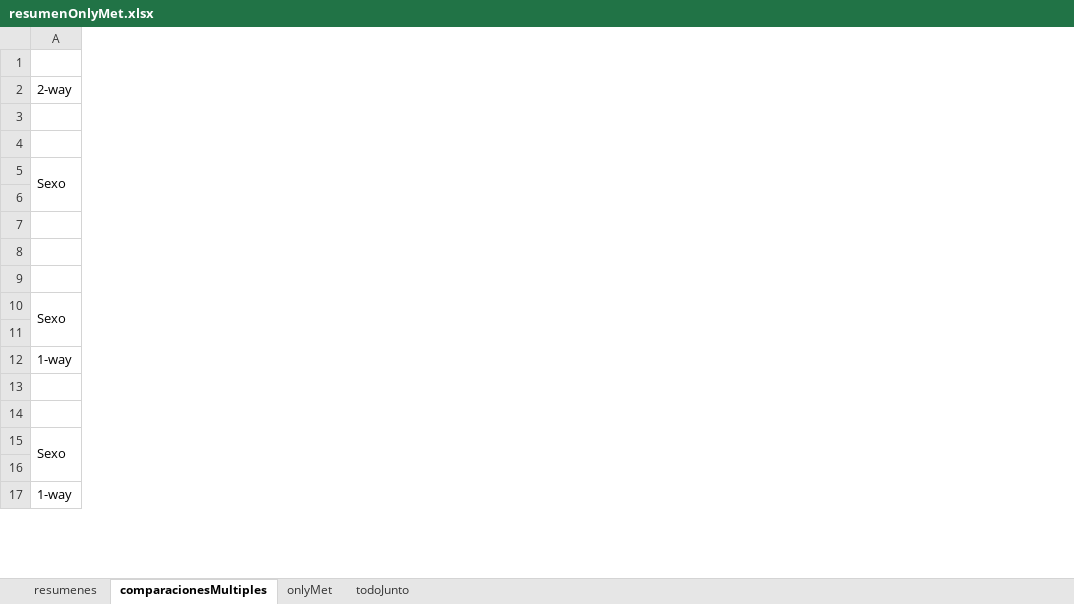
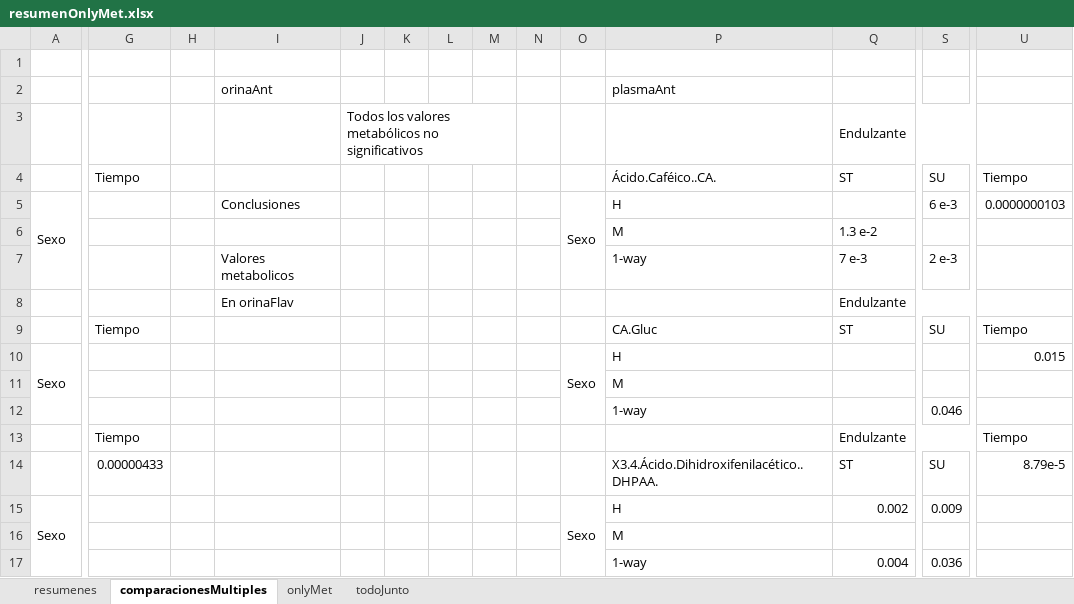
Before and after one commit to dhprieto/1stStepsPhD, an Excel workbook: results/resumenOnlyMet.xlsx, sheet comparacionesMultiples, drawn as a sheet; only a part is shown, gaps mark what is left out; values as stored, in another font and other column widths than the file's, no cell formats; removed rows and columns are numbered as before the commit, all else as after; rows hold the shown columns only; the diff covers the shown part only; the diff names each change by its address in the sheet, - before the commit and + after, or states it on an @@ line.

```diff
--- a/results/resumenOnlyMet.xlsx (sheet comparacionesMultiples)
+++ b/results/resumenOnlyMet.xlsx (sheet comparacionesMultiples)
+column G, rows 4-9: Tiempo |  |  |  |  | Tiempo; row 14: 0.00000433
+column H, empty
+column I, rows 2-8: orinaAnt |  |  | Conclusiones |  | Valores metabolicos | En orinaFlav
+column J, row 3: Todos los valores metabólicos no significativos
+column K, empty
+column L, empty
+column M, empty
+column N, empty
+column O, rows 5-10: Sexo |  |  |  |  | Sexo; row 15: Sexo
+column P, rows 2-11: plasmaAnt |  | Ácido.Caféico..CA. | H | M | 1-way |  | CA.Gluc | H | M; rows 14-17: X3.4.Ácido.Dihidroxifenilacético..DHPAA. | H | M | 1-way
+column Q, rows 3-9: Endulzante | ST |  | 1.3 e-2 | 7 e-3 | Endulzante | ST; rows 14-17: ST | 0.002 |  | 0.004
+column S, rows 4-9: SU | 6 e-3 |  | 2 e-3 |  | SU; rows 14-17: SU | 0.009 |  | 0.036
+column U, rows 4-10: Tiempo | 0.0000000103 |  |  |  | Tiempo | 0.015; row 14: 8.79e-5
-A2: 2-way
+A2: (empty)
-A5:A6 merged
+A5:A7 merged
-row 12: 1-way
-row 13: (empty)
+row 12:  |  |  |  |  |  |  |  |  |  | 1-way |  | 0.046
+row 13:  | Tiempo |  |  |  |  |  |  |  |  |  | Endulzante |  | Tiempo
-A15:A16 merged
+A15:A17 merged
-A17: 1-way
+A17: (empty)
```
Also changed, not shown: 39 added rows, 1 removed row, 8 added columns, 9 edited cells and merged cells elsewhere in this sheet, sheet resumenes, cell formats, 4 other files.
